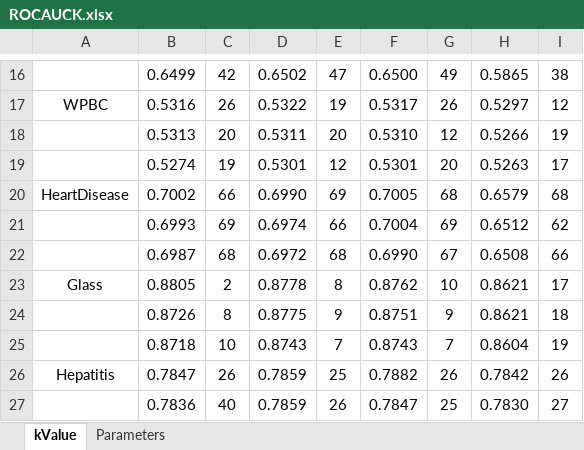
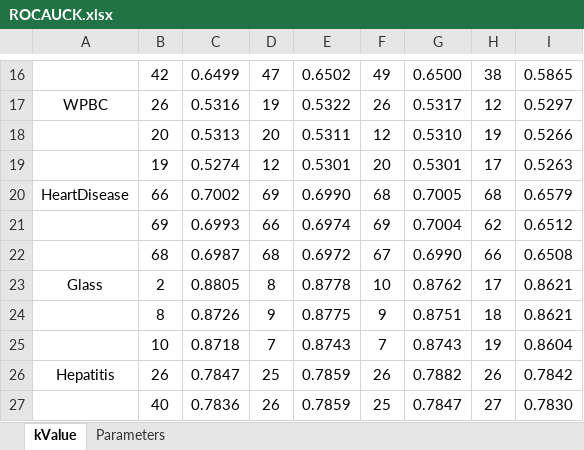
Before and after one commit to hodge-py/Outlier-Detection, an Excel workbook: ROCAUCK.xlsx, sheet kValue, drawn as a sheet; only a part is shown, gaps mark what is left out; values as stored, in another font and other column widths than the file's, no borders; removed rows and columns are numbered as before the commit, all else as after; the diff covers the shown part only; the diff names each change by its address in the sheet, - before the commit and + after, or states it on an @@ line.

```diff
--- a/ROCAUCK.xlsx (sheet kValue)
+++ b/ROCAUCK.xlsx (sheet kValue)
+column B, rows 16-27: 42 | 26 | 20 | 19 | 66 | 69 | 68 | 2 | 8 | 10 | 26 | 40
-column I, rows 16-27: 38 | 12 | 19 | 17 | 68 | 62 | 66 | 17 | 18 | 19 | 26 | 27
-D16: 42
+D16: 47
-F16: 47
+F16: 49
-H16: 49
+H16: 38
-D17: 26
+D17: 19
-F17: 19
+F17: 26
-H17: 26
+H17: 12
-F18: 20
+F18: 12
-H18: 12
+H18: 19
-D19: 19
+D19: 12
-F19: 12
+F19: 20
-H19: 20
+H19: 17
-D20: 66
+D20: 69
-F20: 69
+F20: 68
-D21: 69
+D21: 66
-F21: 66
+F21: 69
-H21: 69
+H21: 62
-F22: 68
+F22: 67
-H22: 67
+H22: 66
-D23: 2
+D23: 8
-F23: 8
+F23: 10
-H23: 10
+H23: 17
-D24: 8
+D24: 9
-H24: 9
+H24: 18
-D25: 10
+D25: 7
-H25: 7
+H25: 19
-D26: 26
+D26: 25
-F26: 25
+F26: 26
-D27: 40
+D27: 26
-F27: 26
+F27: 25
-H27: 25
+H27: 27
```
Also changed, not shown: 49 edited cells elsewhere in this sheet, 2 other files.
